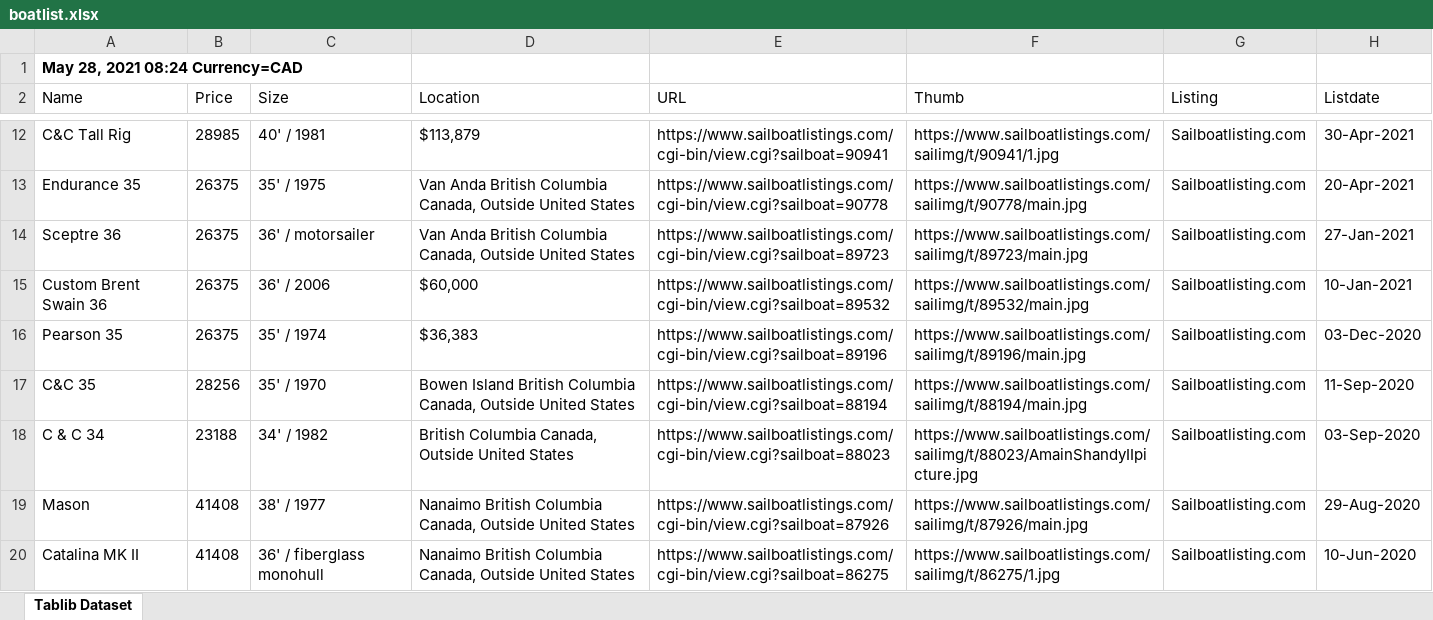
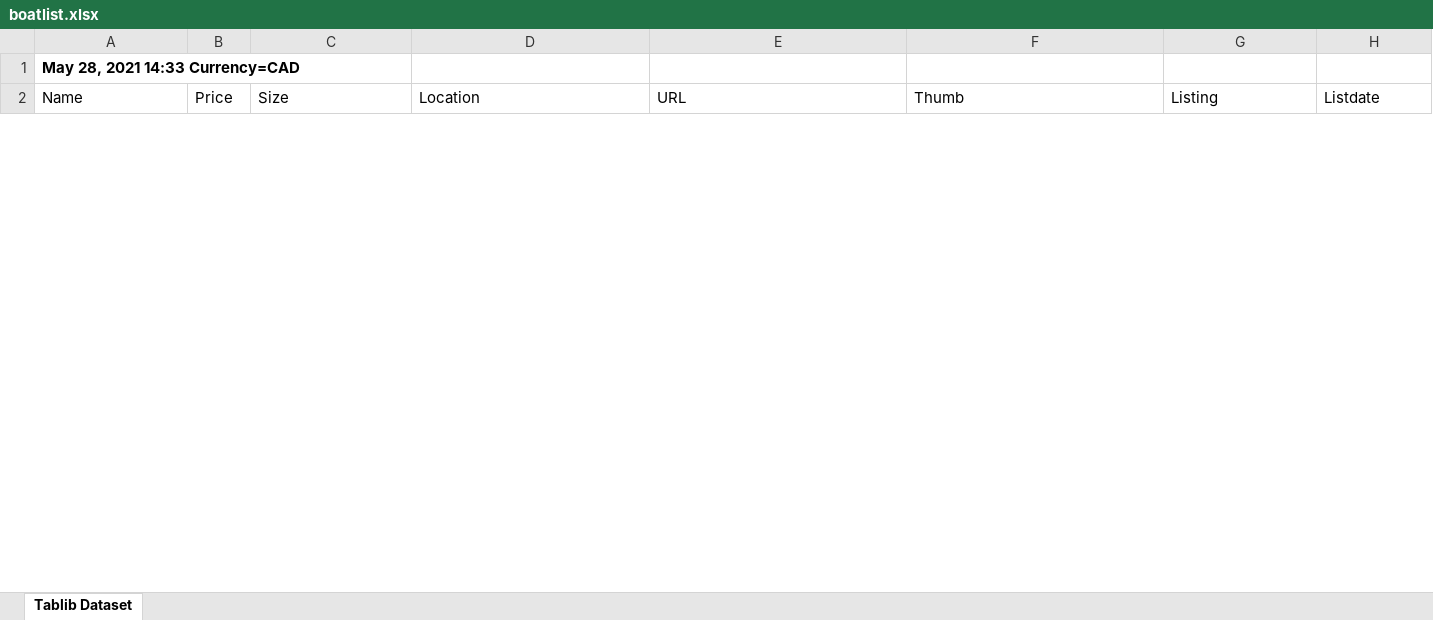
Before and after one commit to b-t-k/Search-Yachtworld-flask-app, an Excel workbook: search_boatlisting/output/boatlist.xlsx, sheet Tablib Dataset, drawn as a sheet; only a part is shown, gaps mark what is left out; values as stored, in another font and other column widths than the file's, no borders; removed rows and columns are numbered as before the commit, all else as after; the diff covers the shown part only; the diff names each change by its address in the sheet, - before the commit and + after, or states it on an @@ line.

Commit message:
dasd

```diff
--- a/search_boatlisting/output/boatlist.xlsx (sheet Tablib Dataset)
+++ b/search_boatlisting/output/boatlist.xlsx (sheet Tablib Dataset)
-A1 (Name): May 28, 2021 08:24 Currency=CAD
+A1 (Name): May 28, 2021 14:33 Currency=CAD
-row 12: C&C Tall Rig | 28985 | 40' / 1981 | $113,879 | https://www.sailboatlistings.com/cgi-bin/view.cgi?sailboat=90941 | https://www.sailboatlistings.com/sailimg/t/90941/1.jpg | Sailboatlisting.com | 30-Apr-2021
-row 13: Endurance 35 | 26375 | 35' / 1975 | Van Anda British Columbia Canada, Outside United States | https://www.sailboatlistings.com/cgi-bin/view.cgi?sailboat=90778 | https://www.sailboatlistings.com/sailimg/t/90778/main.jpg | Sailboatlisting.com | 20-Apr-2021
-row 14: Sceptre 36 | 26375 | 36' / motorsailer | Van Anda British Columbia Canada, Outside United States | https://www.sailboatlistings.com/cgi-bin/view.cgi?sailboat=89723 | https://www.sailboatlistings.com/sailimg/t/89723/main.jpg | Sailboatlisting.com | 27-Jan-2021
-row 15: Custom Brent Swain 36 | 26375 | 36' / 2006 | $60,000 | https://www.sailboatlistings.com/cgi-bin/view.cgi?sailboat=89532 | https://www.sailboatlistings.com/sailimg/t/89532/main.jpg | Sailboatlisting.com | 10-Jan-2021
-row 16: Pearson 35 | 26375 | 35' / 1974 | $36,383 | https://www.sailboatlistings.com/cgi-bin/view.cgi?sailboat=89196 | https://www.sailboatlistings.com/sailimg/t/89196/main.jpg | Sailboatlisting.com | 03-Dec-2020
-row 17: C&C 35 | 28256 | 35' / 1970 | Bowen Island British Columbia Canada, Outside United States | https://www.sailboatlistings.com/cgi-bin/view.cgi?sailboat=88194 | https://www.sailboatlistings.com/sailimg/t/88194/main.jpg | Sailboatlisting.com | 11-Sep-2020
-row 18: C & C 34 | 23188 | 34' / 1982 | British Columbia Canada, Outside United States | https://www.sailboatlistings.com/cgi-bin/view.cgi?sailboat=88023 | https://www.sailboatlistings.com/sailimg/t/88023/AmainShandyIIpicture.jpg | Sailboatlisting.com | 03-Sep-2020
-row 19: Mason | 41408 | 38' / 1977 | Nanaimo British Columbia Canada, Outside United States | https://www.sailboatlistings.com/cgi-bin/view.cgi?sailboat=87926 | https://www.sailboatlistings.com/sailimg/t/87926/main.jpg | Sailboatlisting.com | 29-Aug-2020
-row 20: Catalina MK II | 41408 | 36' / fiberglass monohull | Nanaimo British Columbia Canada, Outside United States | https://www.sailboatlistings.com/cgi-bin/view.cgi?sailboat=86275 | https://www.sailboatlistings.com/sailimg/t/86275/1.jpg | Sailboatlisting.com | 10-Jun-2020
```
Also changed, not shown: 75 added rows and 38 removed rows elsewhere in this sheet.
